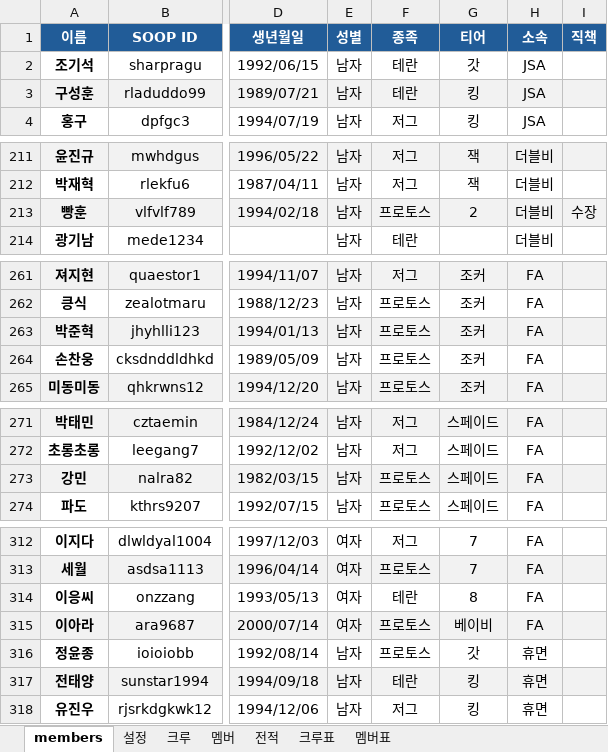
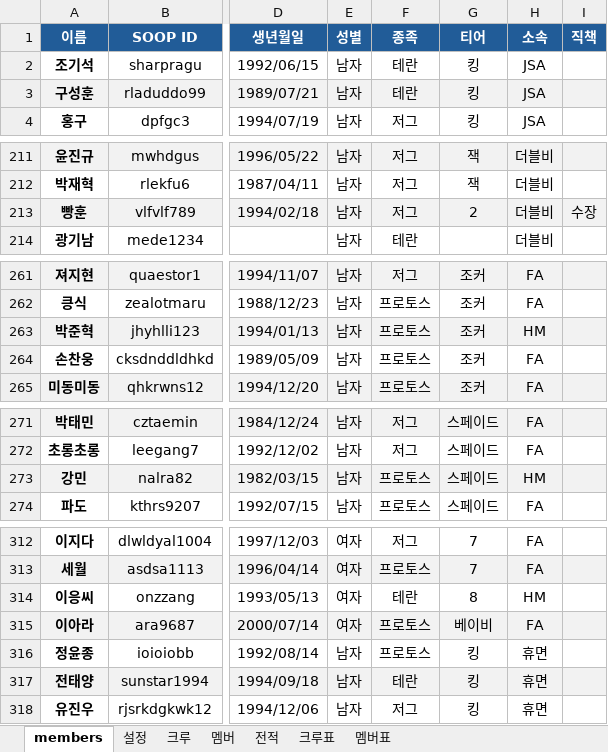
Before and after one commit to ststats/staruniv, an Excel workbook: data/members.xlsx, sheet members, drawn as a sheet; only a part is shown, gaps mark what is left out; values as stored, in another font and other column widths than the file's, no borders; conditional formats not drawn; the diff covers the shown part only; the diff names each change by its address in the sheet, - before the commit and + after, or states it on an @@ line.

```diff
--- a/data/members.xlsx (sheet members)
+++ b/data/members.xlsx (sheet members)
-G2 (티어): 갓
+G2 (티어): 킹
-F213 (종족): 프로토스
+F213 (종족): 저그
-H263 (소속): FA
+H263 (소속): HM
-H273 (소속): FA
+H273 (소속): HM
-H314 (소속): FA
+H314 (소속): HM
-G316 (티어): 갓
+G316 (티어): 킹
```
Also changed, not shown: 11 edited cells elsewhere in this sheet, 8 other files.
